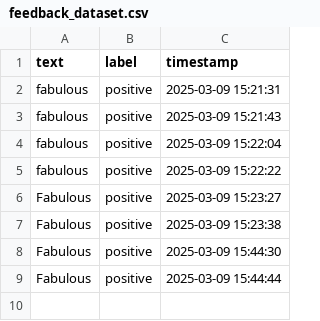
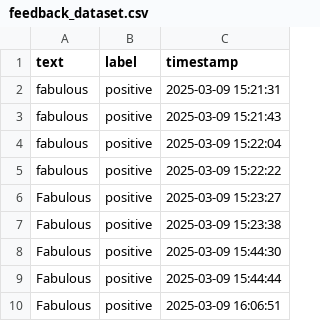
Before and after one commit to Private-Fox7/Sentiment-Analysis-App, a CSV file: feedback_dataset.csv, drawn as a sheet; the diff names each change by its address in the sheet, - before the commit and + after, or states it on an @@ line.

Commit message:
Update feedback data - 2025-03-09 16:06:52

```diff
--- a/feedback_dataset.csv
+++ b/feedback_dataset.csv
+row 10: Fabulous | positive | 2025-03-09 16:06:51
```
